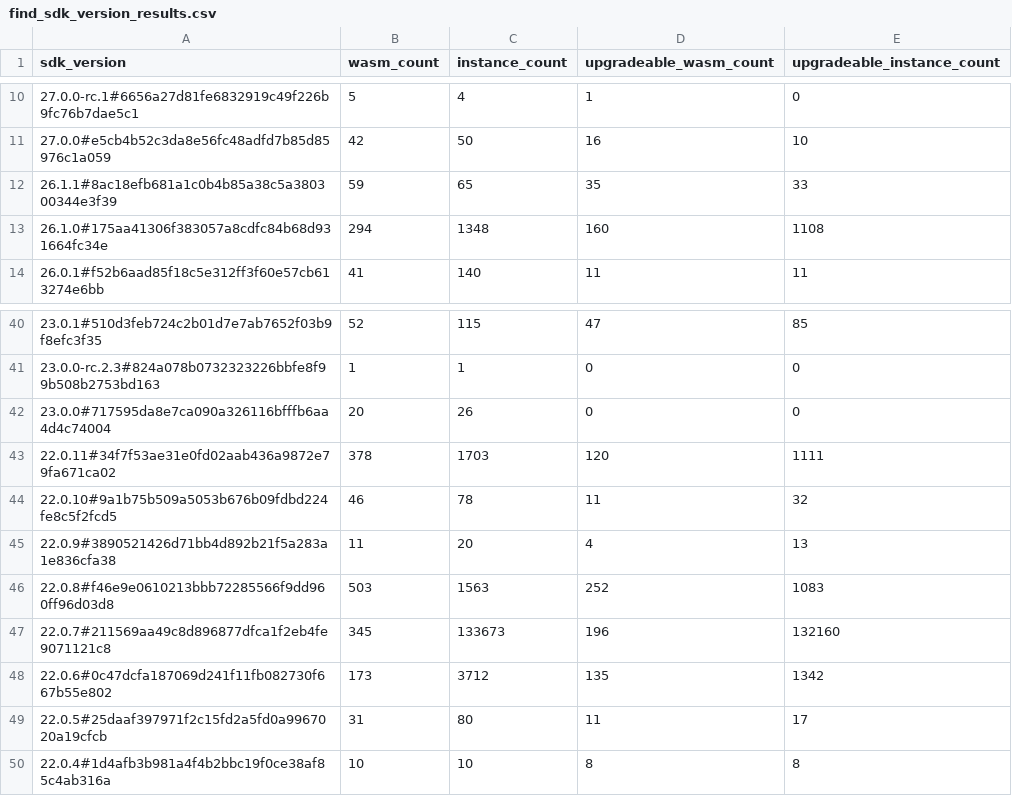
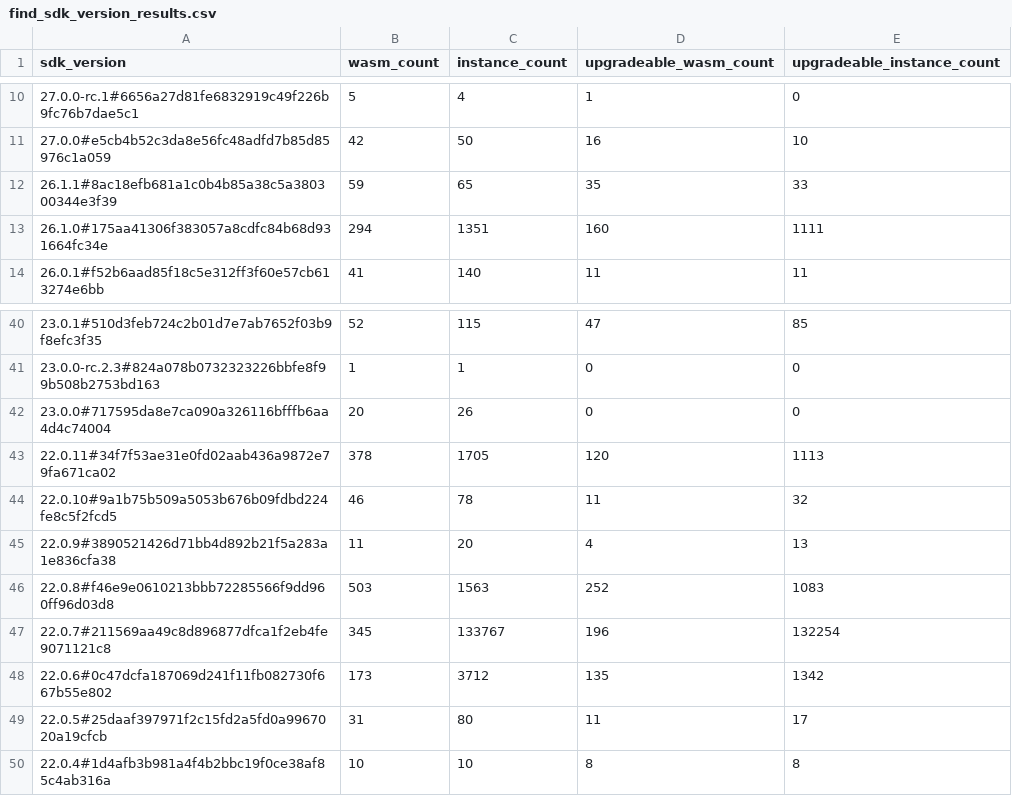
Before and after one commit to drebelsky/contract-wasms, a CSV file: analysis/find_sdk_version_results.csv, drawn as a sheet; only a part is shown, gaps mark what is left out; the diff names each change by its address in the sheet, - before the commit and + after, or states it on an @@ line.

```diff
--- a/analysis/find_sdk_version_results.csv
+++ b/analysis/find_sdk_version_results.csv
-C13 (instance_count): 1348
+C13 (instance_count): 1351
-E13 (upgradeable_instance_count): 1108
+E13 (upgradeable_instance_count): 1111
-C43 (instance_count): 1703
+C43 (instance_count): 1705
-E43 (upgradeable_instance_count): 1111
+E43 (upgradeable_instance_count): 1113
-C47 (instance_count): 133673
+C47 (instance_count): 133767
-E47 (upgradeable_instance_count): 132160
+E47 (upgradeable_instance_count): 132254
```
Also changed, not shown: analysis/count_instances_per_wasm.csv, analysis/find_error_name_collision_with_sdk_results.csv, 6 other files.
